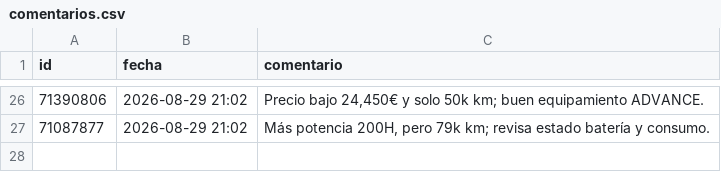
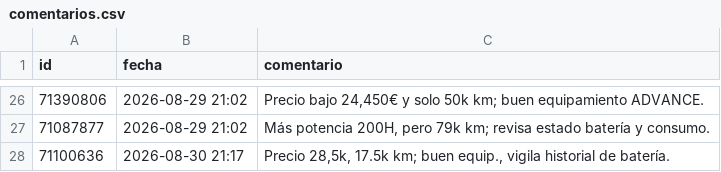
Before and after one commit to Over84sp/coches-corolla, a CSV file: .data/comentarios.csv, drawn as a sheet; only a part is shown, gaps mark what is left out.

```diff
--- a/.data/comentarios.csv
+++ b/.data/comentarios.csv
@@ -27 +27,2 @@ id,fecha,comentario
 71087877,2026-08-29 21:02,"Más potencia 200H, pero 79k km; revisa estado batería y consumo."
+71100636,2026-08-30 21:17,"Precio 28,5k, 17.5k km; buen equip., vigila historial de batería."
```
Also changed, not shown: .data/anuncios.csv, .data/estado_log.csv, 7 other files.
